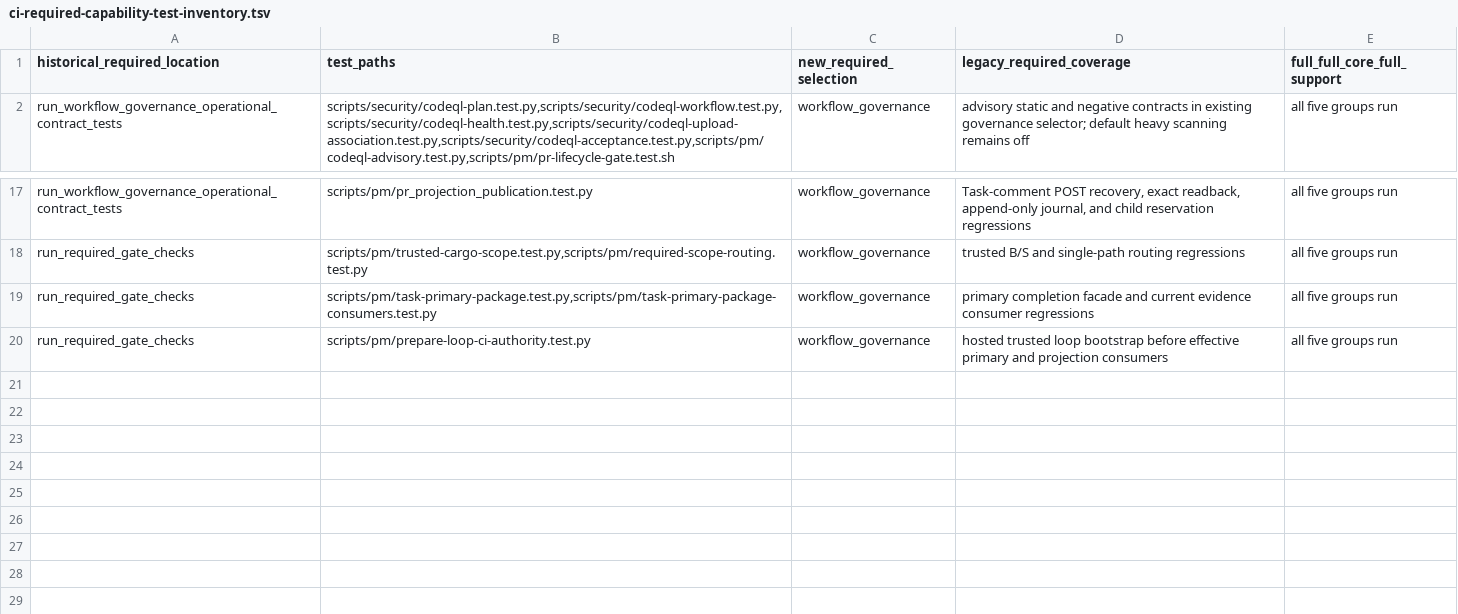
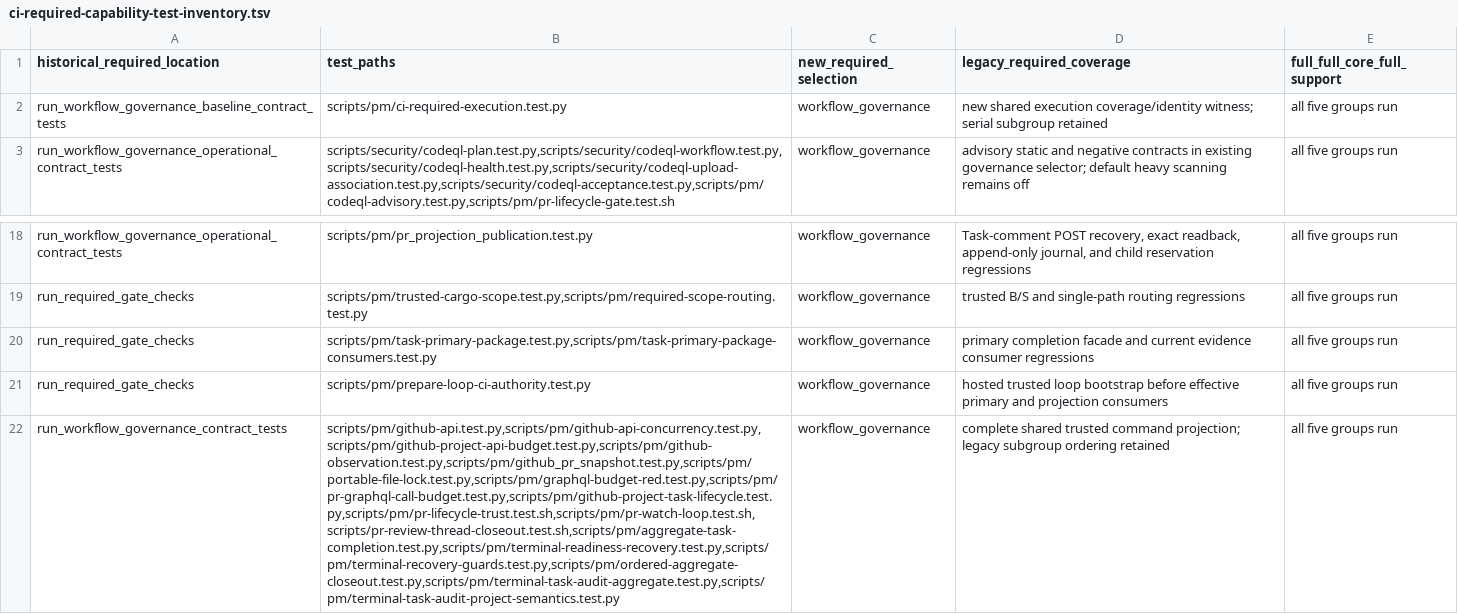
Before and after one commit to eng-cc/oasis7, a TSV file: scripts/ci-required-capability-test-inventory.tsv, drawn as a sheet; only a part is shown, gaps mark what is left out; the diff names each change by its address in the sheet, - before the commit and + after, or states it on an @@ line.

Commit message:
ci: parallelize required checks with a stable required gate

```diff
--- a/scripts/ci-required-capability-test-inventory.tsv
+++ b/scripts/ci-required-capability-test-inventory.tsv
+row 2: run_workflow_governance_baseline_contract_tests | scripts/pm/ci-required-execution.test.py | workflow_governance | new shared execution coverage/identity witness; serial subgroup retained | all five groups run
+row 22: run_workflow_governance_contract_tests | scripts/pm/github-api.test.py,scripts/pm/github-api-concurrency.test.py,scripts/pm/github-project-api-budget.test.py,scripts/pm/github-observation.test.py,scripts/pm/github_pr_snapshot.test.py,scripts/pm/portable-file-lock.test.py,scripts/pm/graphql-budget-red.test.py,scripts/pm/pr-graphql-call-budget.test.py,scripts/pm/github-project-task-lifecycle.test.py,scripts/pm/pr-lifecycle-trust.test.sh,scripts/pm/pr-watch-loop.test.sh,scripts/pr-review-thread-closeout.test.sh,scripts/pm/aggregate-task-completion.test.py,scripts/pm/terminal-readiness-recovery.test.py,scripts/pm/terminal-recovery-guards.test.py,scripts/pm/ordered-aggregate-closeout.test.py,scripts/pm/terminal-task-audit-aggregate.test.py,scripts/pm/terminal-task-audit-project-semantics.test.py | workflow_governance | complete shared trusted command projection; legacy subgroup ordering retained | all five groups run
```
Also changed, not shown: 24 other files.
